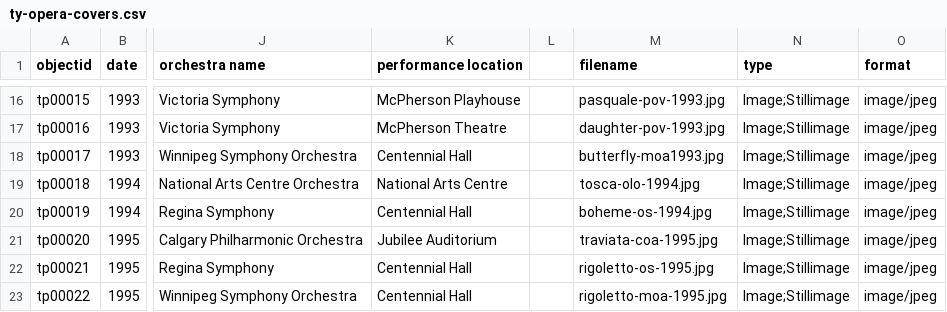
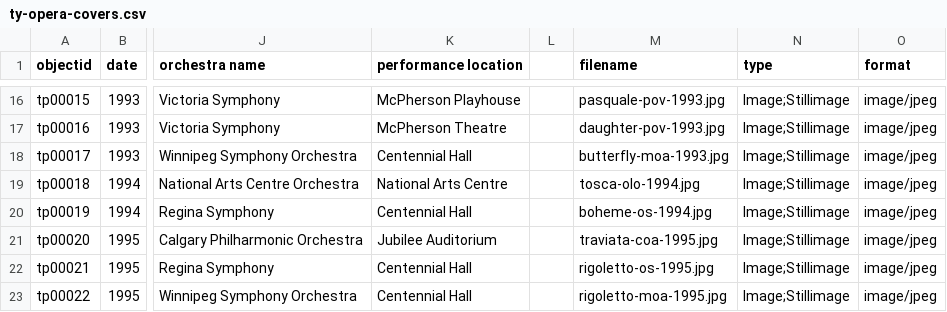
Before and after one commit to Bibliojo/Ty-Paterson, a CSV file: _data/ty-opera-covers.csv, drawn as a sheet; only a part is shown, gaps mark what is left out; the diff names each change by its address in the sheet, - before the commit and + after, or states it on an @@ line.

Commit message:
Update ty-opera-covers.csv

```diff
--- a/_data/ty-opera-covers.csv
+++ b/_data/ty-opera-covers.csv
-M18 (filename): butterfly-moa1993.jpg
+M18 (filename): butterfly-moa-1993.jpg
```
